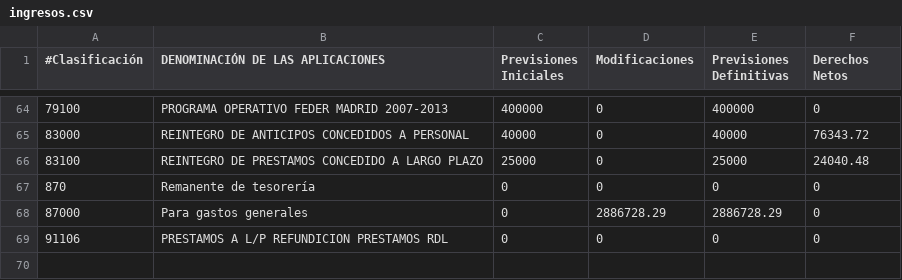
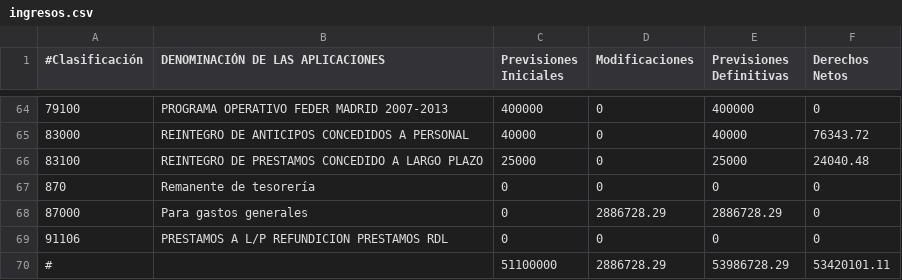
Before and after one commit to civio/presupuesto-pinto, a CSV file: data/es/municipio/2015/ingresos.csv, drawn as a sheet; only a part is shown, gaps mark what is left out.

```diff
--- a/data/es/municipio/2015/ingresos.csv
+++ b/data/es/municipio/2015/ingresos.csv
@@ -69 +69,2 @@
 91106,PRESTAMOS A L/P REFUNDICION PRESTAMOS RDL,0,0,0,0
+#,,51100000,2886728.29,53986728.29,53420101.11
```
Also changed, not shown: data/es/municipio/2013/ejecucion_gastos.csv, data/es/municipio/2015/gastos.csv.
